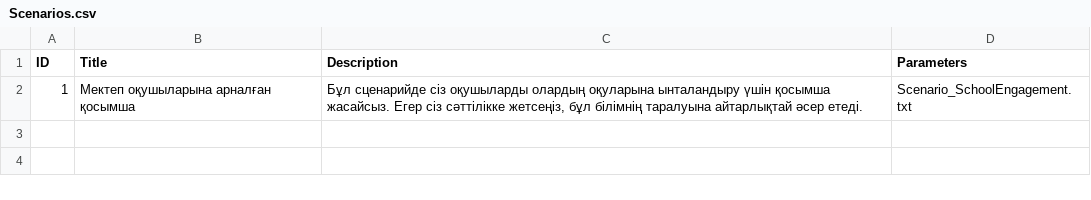
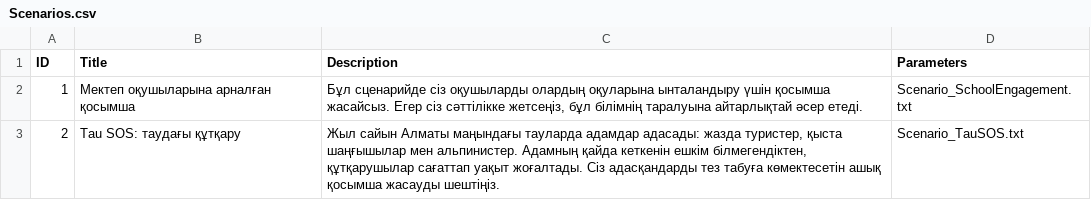
Before and after one commit to Kazakh-British-Technical-University/dpgsim, a CSV file: dpg_sim_export/Data/kk/Scenarios.csv, drawn as a sheet.

```diff
--- a/dpg_sim_export/Data/kk/Scenarios.csv
+++ b/dpg_sim_export/Data/kk/Scenarios.csv
@@ -2 +2,2 @@ ID,Title,Description,Parameters
 1,"Мектеп оқушыларына арналған қосымша","Бұл сценарийде сіз оқушыларды олардың оқуларына ынталандыру үшін қосымша жасайсыз. Егер сіз сәттілікке жетсеңіз, бұл білімнің таралуына айтарлықтай әсер етеді.","Scenario_SchoolEngagement.txt"
+2,"Tau SOS: таудағы құтқару","Жыл сайын Алматы маңындағы тауларда адамдар адасады: жазда туристер, қыста шаңғышылар мен альпинистер. Адамның қайда кеткенін ешкім білмегендіктен, құтқарушылар сағаттап уақыт жоғалтады. Сіз адасқандарды тез табуға көмектесетін ашық қосымша жасауды шештіңіз.",Scenario_TauSOS.txt
```
Also changed, not shown: dpg_sim_export/Data/en/Events.csv, dpg_sim_export/Data/en/Projects.csv, 9 other files.
